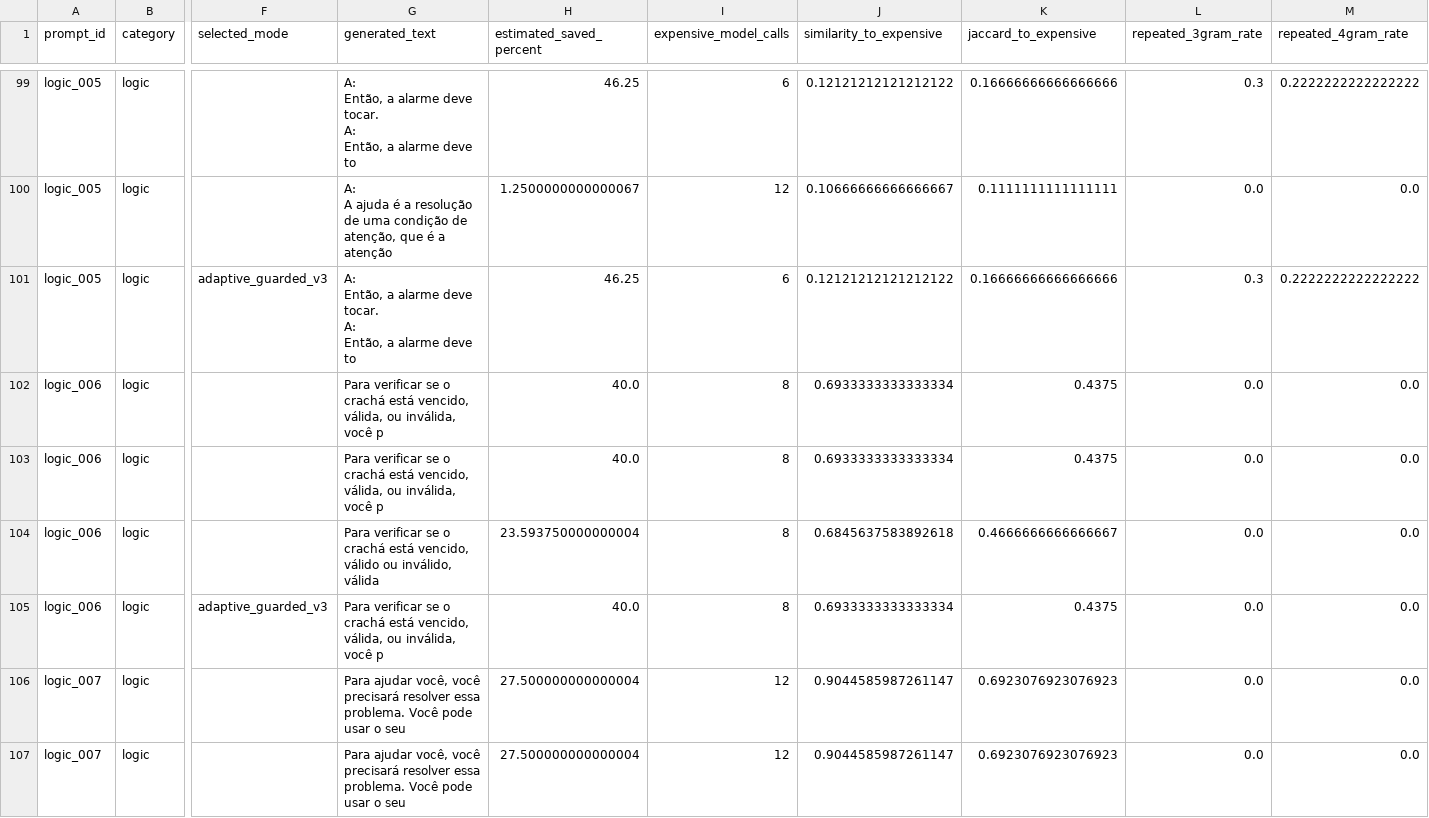
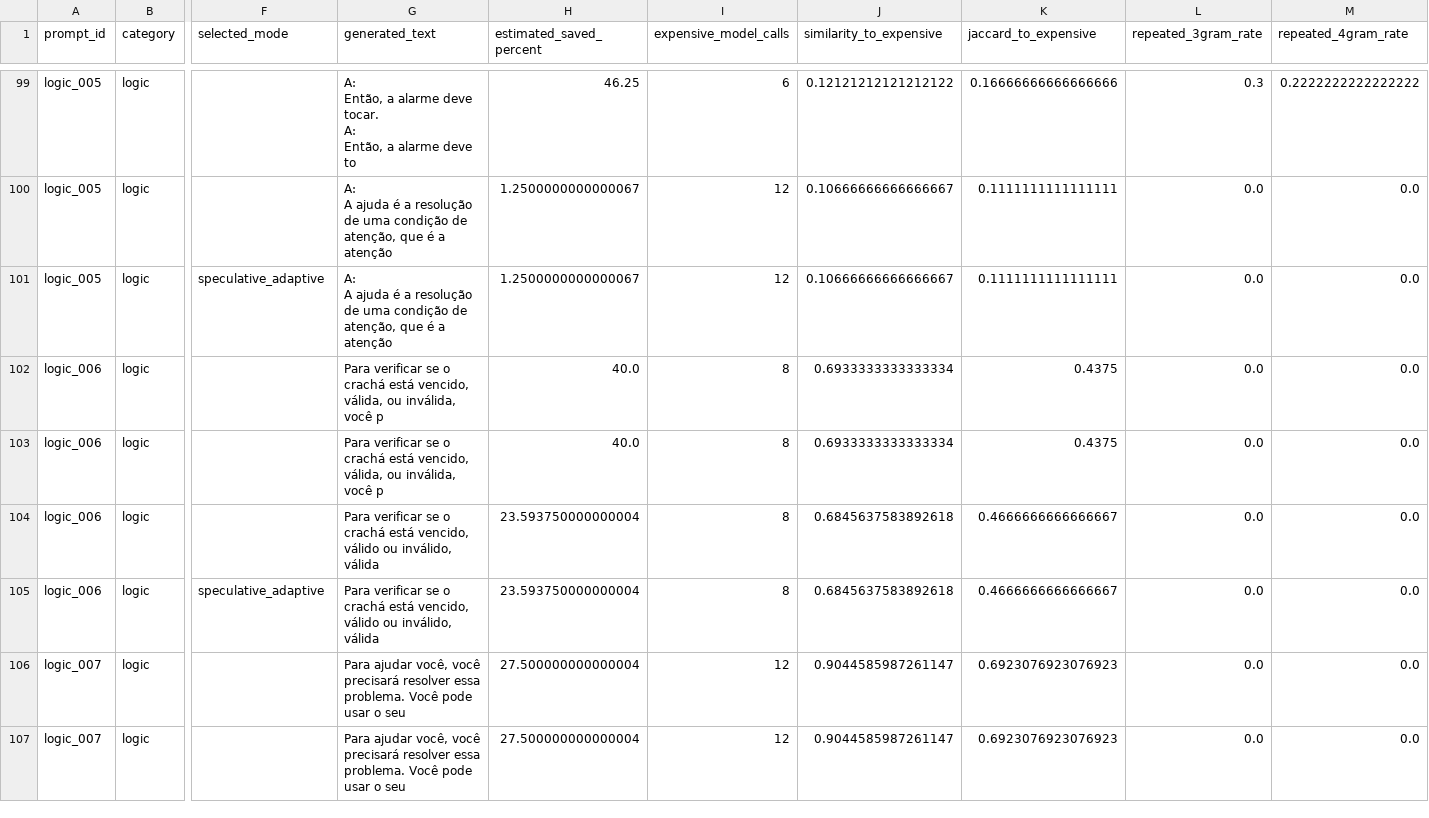
Before and after one commit to jonatasperaza/gear_llm, a CSV file: results/dataset_benchmark.csv, drawn as a sheet; only a part is shown, gaps mark what is left out; ↵ is a line break in a cell; the diff covers the shown part only; the diff names each change by its address in the sheet, - before the commit and + after, or states it on an @@ line.

```diff
--- a/results/dataset_benchmark.csv
+++ b/results/dataset_benchmark.csv
-F101 (selected_mode): adaptive_guarded_v3
+F101 (selected_mode): speculative_adaptive
-G101 (generated_text): A: ↵ Então, a alarme deve tocar. ↵ A: ↵ Então, a alarme deve to
+G101 (generated_text): A: ↵ A ajuda é a resolução de uma condição de atenção, que é a atenção
-H101 (estimated_saved_percent): 46.25
+H101 (estimated_saved_percent): 1.2500000000000067
-I101 (expensive_model_calls): 6
+I101 (expensive_model_calls): 12
-J101 (similarity_to_expensive): 0.12121212121212122
+J101 (similarity_to_expensive): 0.10666666666666667
-K101 (jaccard_to_expensive): 0.16666666666666666
+K101 (jaccard_to_expensive): 0.1111111111111111
-L101 (repeated_3gram_rate): 0.3
+L101 (repeated_3gram_rate): 0.0
-M101 (repeated_4gram_rate): 0.2222222222222222
+M101 (repeated_4gram_rate): 0.0
-F105 (selected_mode): adaptive_guarded_v3
+F105 (selected_mode): speculative_adaptive
-G105 (generated_text): …está vencido, válida, ou inválida, você p
+G105 (generated_text): …está vencido, válido ou inválido, válida
-H105 (estimated_saved_percent): 40.0
+H105 (estimated_saved_percent): 23.593750000000004
-J105 (similarity_to_expensive): 0.6933333333333334
+J105 (similarity_to_expensive): 0.6845637583892618
-K105 (jaccard_to_expensive): 0.4375
+K105 (jaccard_to_expensive): 0.4666666666666667
```
Also changed, not shown: 136 edited cells elsewhere in this file, results/dataset_benchmark_summary.csv, results/hybrid_vs_oracle.csv, 5 other files.
